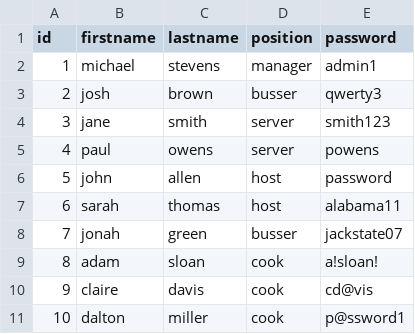
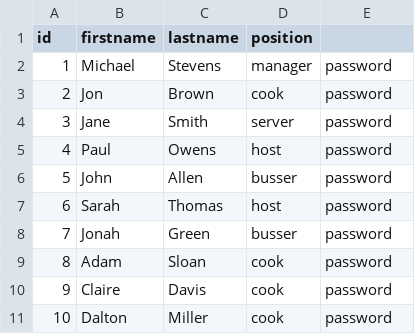
Before and after one commit to anthonyh-1199/Restaurant-Application, a CSV file: RestaurantApplication/Employees.csv, drawn as a sheet.

```diff
--- a/RestaurantApplication/Employees.csv
+++ b/RestaurantApplication/Employees.csv
@@ -1,11 +1,11 @@
-id,firstname,lastname,position,password
-1,michael,stevens,manager,admin1
-2,josh,brown,busser,qwerty3
-3,jane,smith,server,smith123
-4,paul,owens,server,powens
-5,john,allen,host,password
-6,sarah,thomas,host,alabama11
-7,jonah,green,busser,jackstate07
-8,adam,sloan,cook,a!sloan!
-9,claire,davis,cook,cd@vis
-10,dalton,miller,cook,p@ssword1
+id,firstname,lastname,position
+1,Michael,Stevens,manager,password
+2,Jon,Brown,cook,password
+3,Jane,Smith,server,password
+4,Paul,Owens,host,password
+5,John,Allen,busser,password
+6,Sarah,Thomas,host,password
+7,Jonah,Green,busser,password
+8,Adam,Sloan,cook,password
+9,Claire,Davis,cook,password
+10,Dalton,Miller,cook,password
```
Also changed, not shown: RestaurantApplication/Tables.csv, 1 other file.
